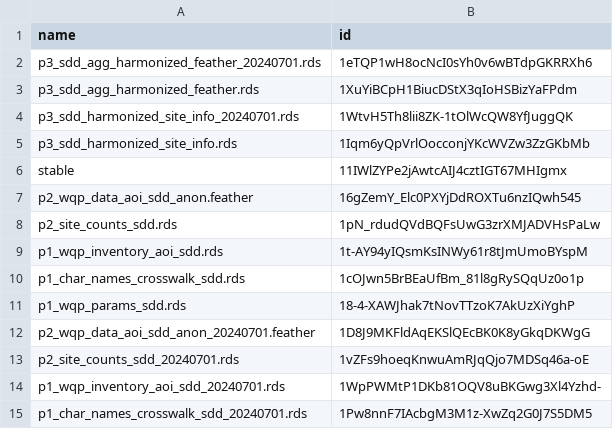
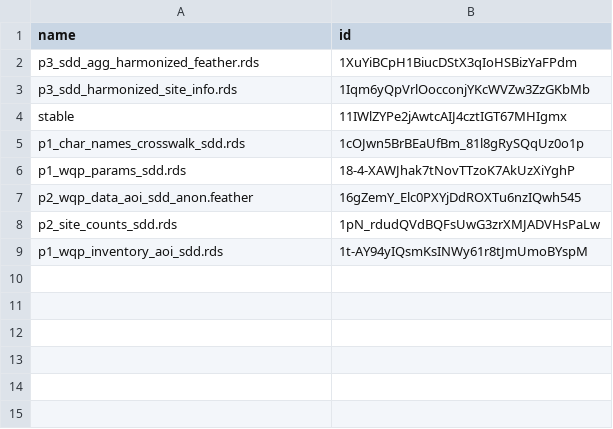
Before and after one commit to AquaSat/AquaMatch_harmonize_WQP, a CSV file: 3_harmonize/out/sdd_drive_ids.csv, drawn as a sheet.

```diff
--- a/3_harmonize/out/sdd_drive_ids.csv
+++ b/3_harmonize/out/sdd_drive_ids.csv
@@ -1,7 +1,7 @@
 name,id
-p3_sdd_agg_harmonized_feather_20240701.rds,1eTQP1wH8ocNcI0sYh0v6wBTdpGKRRXh6
 p3_sdd_agg_harmonized_feather.rds,1XuYiBCpH1BiucDStX3qIoHSBizYaFPdm
-p3_sdd_harmonized_site_info_20240701.rds,1WtvH5Th8lii8ZK-1tOlWcQW8YfJuggQK
 p3_sdd_harmonized_site_info.rds,1Iqm6yQpVrlOocconjYKcWVZw3ZzGKbMb
 stable,11IWlZYPe2jAwtcAIJ4cztIGT67MHIgmx
+p1_char_names_crosswalk_sdd.rds,1cOJwn5BrBEaUfBm_81l8gRySQqUz0o1p
+p1_wqp_params_sdd.rds,18-4-XAWJhak7tNovTTzoK7AkUzXiYghP
 p2_wqp_data_aoi_sdd_anon.feather,16gZemY_Elc0PXYjDdROXTu6nzIQwh545
@@ -9,7 +9 @@ p2_site_counts_sdd.rds,1pN_rdudQVdBQFsUwG3zrXMJADVHsPaLw
 p1_wqp_inventory_aoi_sdd.rds,1t-AY94yIQsmKsINWy61r8tJmUmoBYspM
-p1_char_names_crosswalk_sdd.rds,1cOJwn5BrBEaUfBm_81l8gRySQqUz0o1p
-p1_wqp_params_sdd.rds,18-4-XAWJhak7tNovTTzoK7AkUzXiYghP
-p2_wqp_data_aoi_sdd_anon_20240701.feather,1D8J9MKFldAqEKSlQEcBK0K8yGkqDKWgG
-p2_site_counts_sdd_20240701.rds,1vZFs9hoeqKnwuAmRJqQjo7MDSq46a-oE
-p1_wqp_inventory_aoi_sdd_20240701.rds,1WpPWMtP1DKb81OQV8uBKGwg3Xl4Yzhd-
-p1_char_names_crosswalk_sdd_20240701.rds,1Pw8nnF7IAcbgM3M1z-XwZq2G0J7S5DM5
```
Also changed, not shown: 3_harmonize/out/clean_wqp_data_sdd_dropped_metadata.csv, 3_harmonize/out/sdd_flagged_record.csv, 21 other files.
